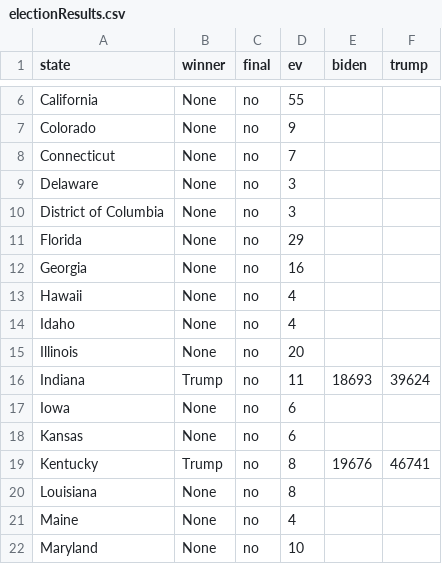
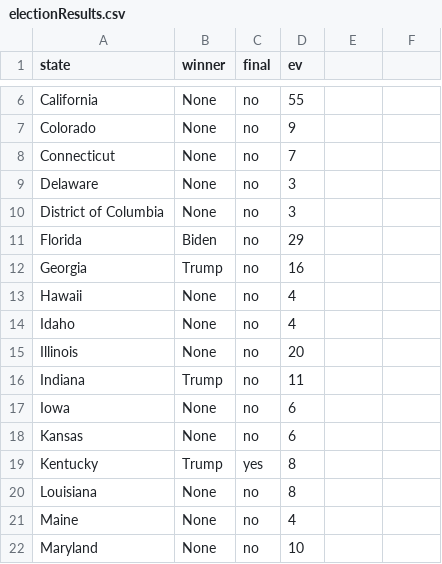
Before and after one commit to gcdean38/maneater, a CSV file: electionResults.csv, drawn as a sheet; only a part is shown, gaps mark what is left out; the diff covers the shown part only.

```diff
--- a/electionResults.csv
+++ b/electionResults.csv
@@ -1 +1 @@
-state,winner,final,ev,biden,trump
+state,winner,final,ev
@@ -11,2 +11,2 @@ District of Columbia,None,no,3,,
-Florida,None,no,29,,
-Georgia,None,no,16,,
+Florida,Biden,no,29
+Georgia,Trump,no,16
@@ -16 +16 @@ Illinois,None,no,20,,
-Indiana,Trump,no,11,18693,39624
+Indiana,Trump,no,11
@@ -19 +19 @@ Kansas,None,no,6,,
-Kentucky,Trump,no,8,19676,46741
+Kentucky,Trump,yes,8
```
Also changed, not shown: 11 edited cells elsewhere in this file.
